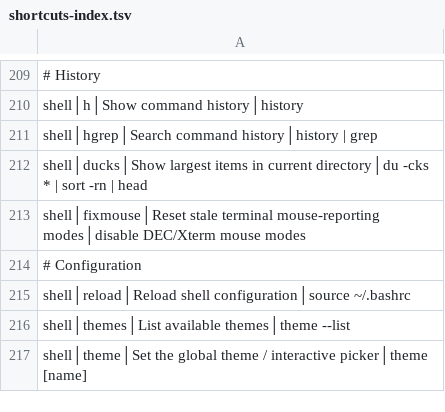
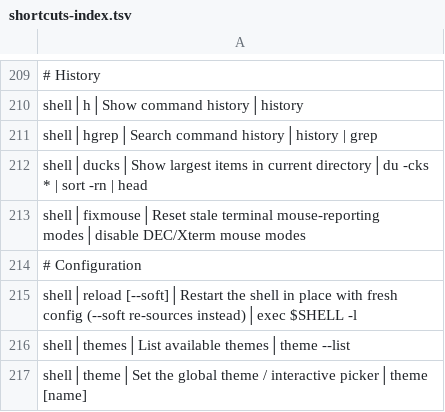
Before and after one commit to tafk7/dotfiles, a TSV file: shell/shortcuts-index.tsv, drawn as a sheet; only a part is shown, gaps mark what is left out.

```diff
--- a/shell/shortcuts-index.tsv
+++ b/shell/shortcuts-index.tsv
@@ -214,3 +214,3 @@ shell│fixmouse│Reset stale terminal mouse-reporting modes│disable DEC/Xter
 # Configuration
-shell│reload│Reload shell configuration│source ~/.bashrc
+shell│reload [--soft]│Restart the shell in place with fresh config (--soft re-sources instead)│exec $SHELL -l
 shell│themes│List available themes│theme --list
```
Also changed, not shown: 2 other files.
